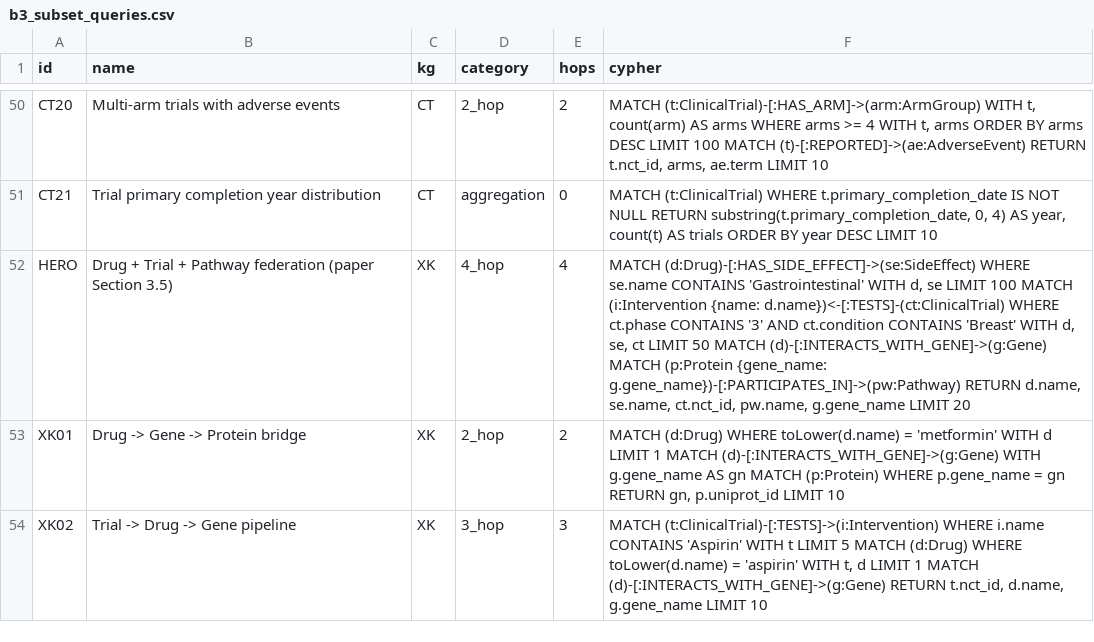
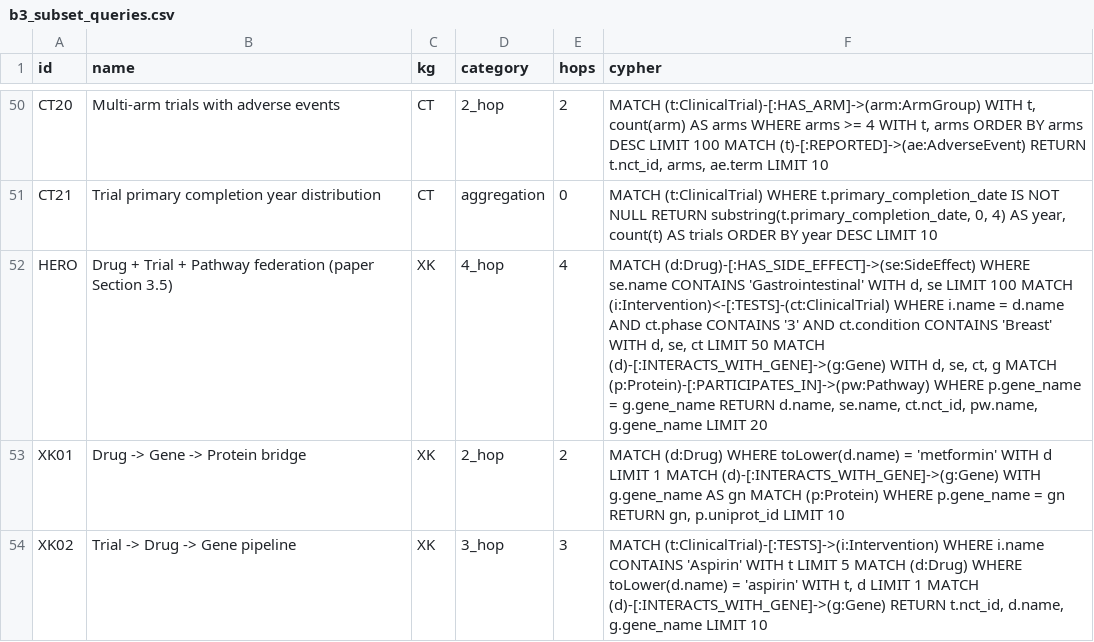
Before and after one commit to samyama-ai/samyama-graph-book, a CSV file: research/paper5-iswc-inuse/b3-neo4j-baseline/b3_subset_queries.csv, drawn as a sheet; only a part is shown, gaps mark what is left out.

Commit message:
paper5/b3: AWS-ready scaffolding (OSS-only, samyama-data S3)
- Rewrote setup-b3.sh: OSS samyama-graph clone (no deploy keys),
  Neo4j Community 5 install, snapshots from s3://samyama-data/snapshots/,
  CSV conversion, neo4j-admin import, indexes, run.
- Rewrote run_baseline.sh: invokes b3_runner (OSS Rust binary) for
  Samyama; Python+cypher-shell for Neo4j; merges into results.csv.
- Adapted HERO query to use WHERE clauses instead of inline property
  predicates referencing variables (Samyama parser limitation).

Companion to OSS PR #203 (samyama-graph examples/b3_runner.rs +
samyama_to_neo4j.rs) and SGE PR #228.

```diff
--- a/research/paper5-iswc-inuse/b3-neo4j-baseline/b3_subset_queries.csv
+++ b/research/paper5-iswc-inuse/b3-neo4j-baseline/b3_subset_queries.csv
@@ -51,3 +51,3 @@ CT20,Multi-arm trials with adverse events,CT,2_hop,2,"MATCH (t:ClinicalTrial)-[:
 CT21,Trial primary completion year distribution,CT,aggregation,0,"MATCH (t:ClinicalTrial) WHERE t.primary_completion_date IS NOT NULL RETURN substring(t.primary_completion_date, 0, 4) AS year, count(t) AS trials ORDER BY year DESC LIMIT 10"
-HERO,Drug + Trial + Pathway federation (paper Section 3.5),XK,4_hop,4,"MATCH (d:Drug)-[:HAS_SIDE_EFFECT]->(se:SideEffect) WHERE se.name CONTAINS 'Gastrointestinal' WITH d, se LIMIT 100 MATCH (i:Intervention {name: d.name})<-[:TESTS]-(ct:ClinicalTrial) WHERE ct.phase CONTAINS '3' AND ct.condition CONTAINS 'Breast' WITH d, se, ct LIMIT 50 MATCH (d)-[:INTERACTS_WITH_GENE]->(g:Gene) MATCH (p:Protein {gene_name: g.gene_name})-[:PARTICIPATES_IN]->(pw:Pathway) RETURN d.name, se.name, ct.nct_id, pw.name, g.gene_name LIMIT 20"
+HERO,Drug + Trial + Pathway federation (paper Section 3.5),XK,4_hop,4,"MATCH (d:Drug)-[:HAS_SIDE_EFFECT]->(se:SideEffect) WHERE se.name CONTAINS 'Gastrointestinal' WITH d, se LIMIT 100 MATCH (i:Intervention)<-[:TESTS]-(ct:ClinicalTrial) WHERE i.name = d.name AND ct.phase CONTAINS '3' AND ct.condition CONTAINS 'Breast' WITH d, se, ct LIMIT 50 MATCH (d)-[:INTERACTS_WITH_GENE]->(g:Gene) WITH d, se, ct, g MATCH (p:Protein)-[:PARTICIPATES_IN]->(pw:Pathway) WHERE p.gene_name = g.gene_name RETURN d.name, se.name, ct.nct_id, pw.name, g.gene_name LIMIT 20"
 XK01,Drug -> Gene -> Protein bridge,XK,2_hop,2,"MATCH (d:Drug) WHERE toLower(d.name) = 'metformin' WITH d LIMIT 1 MATCH (d)-[:INTERACTS_WITH_GENE]->(g:Gene) WITH g.gene_name AS gn MATCH (p:Protein) WHERE p.gene_name = gn RETURN gn, p.uniprot_id LIMIT 10"
```
Also changed, not shown: 2 other files.
